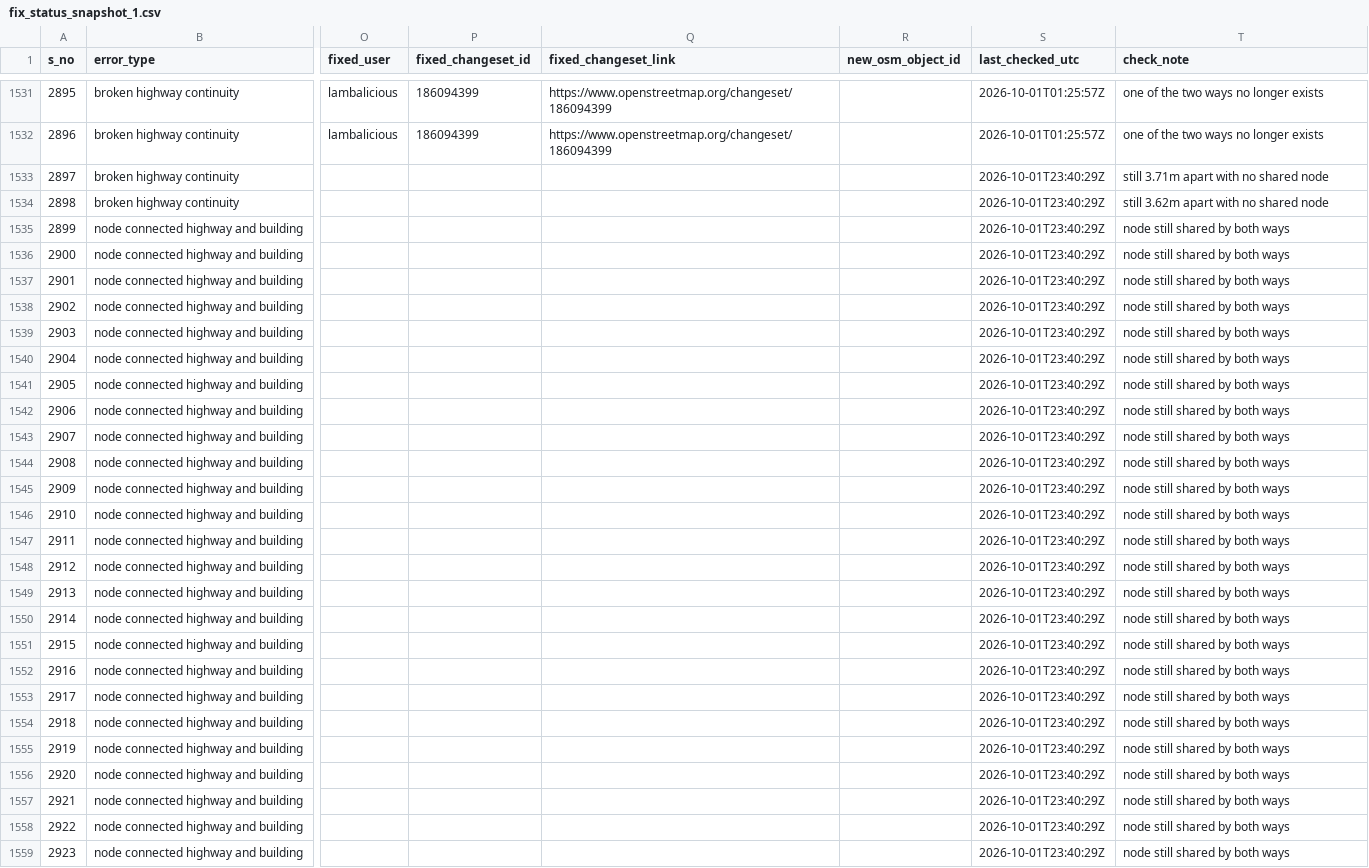
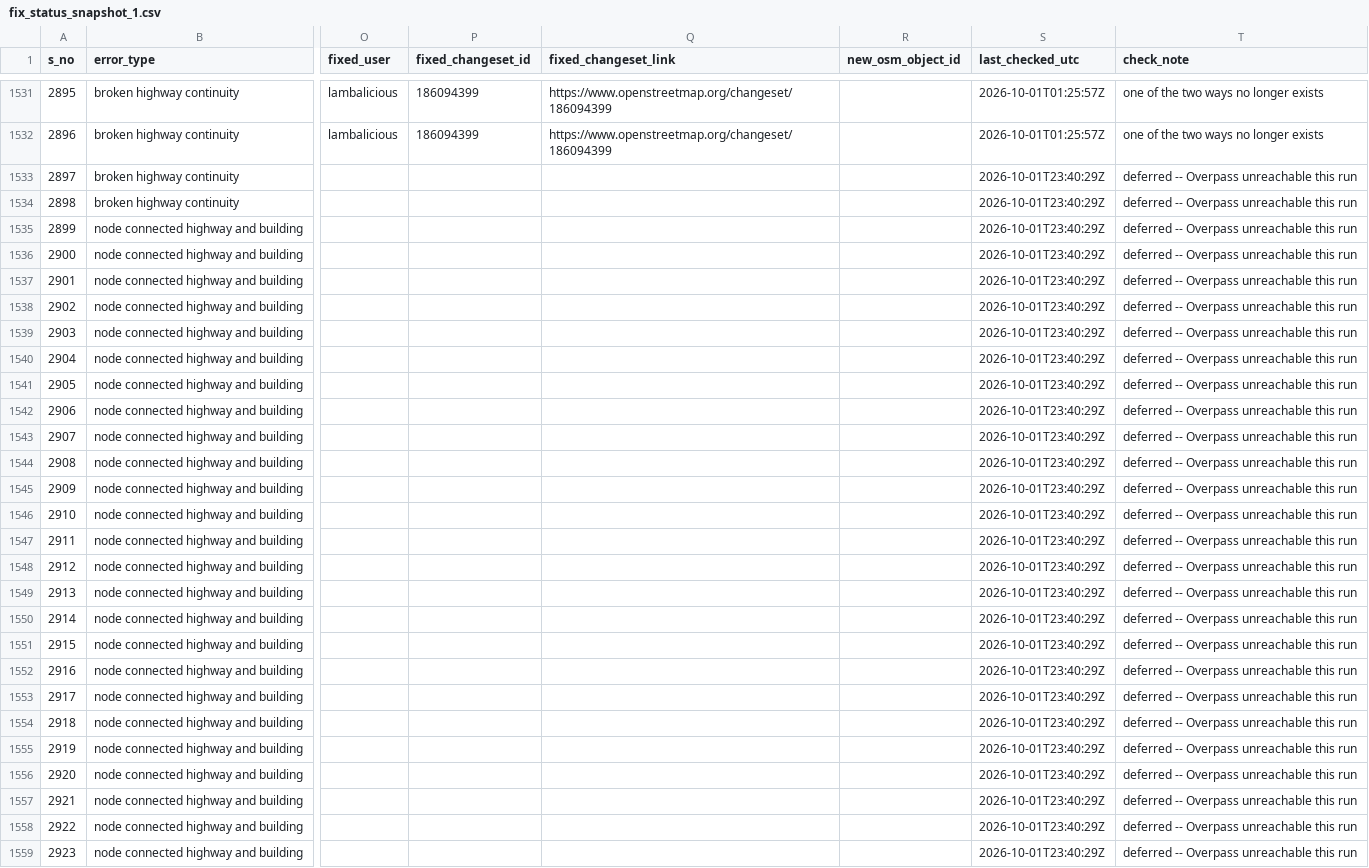
Before and after one commit to KingVik-Planet/OSM_QC_Fix_Tracker.tt_event, a CSV file: data/fix_status_snapshot_1.csv, drawn as a sheet; only a part is shown, gaps mark what is left out; the diff covers the shown part only; the diff names each change by its address in the sheet, - before the commit and + after, or states it on an @@ line.

```diff
--- a/data/fix_status_snapshot_1.csv
+++ b/data/fix_status_snapshot_1.csv
-T1533 (check_note): still 3.71m apart with no shared node
+T1533 (check_note): deferred -- Overpass unreachable this run
-T1534 (check_note): still 3.62m apart with no shared node
+T1534 (check_note): deferred -- Overpass unreachable this run
-T1535:T1559 (check_note): node still shared by both ways
+T1535:T1559 (check_note): deferred -- Overpass unreachable this run
```
Also changed, not shown: 65 edited cells elsewhere in this file.
